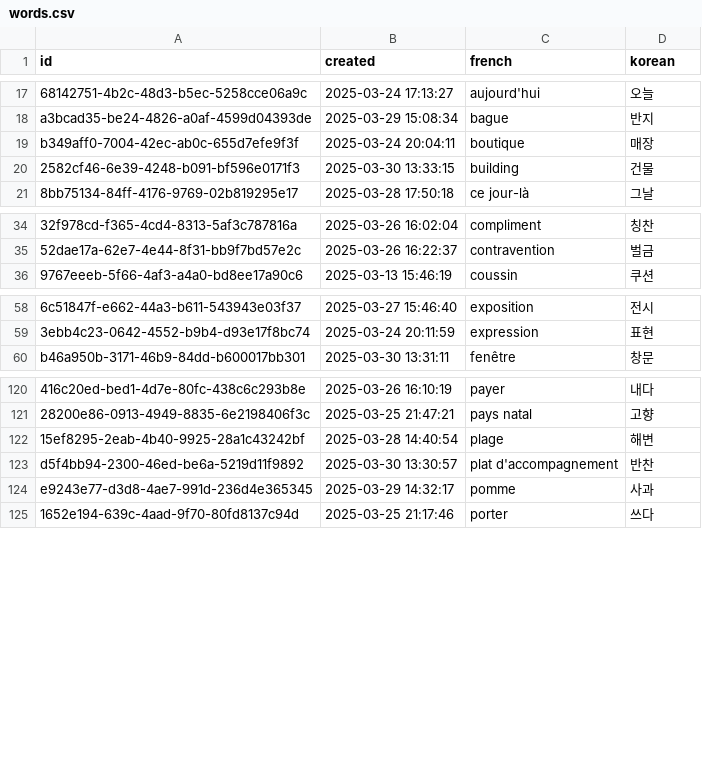
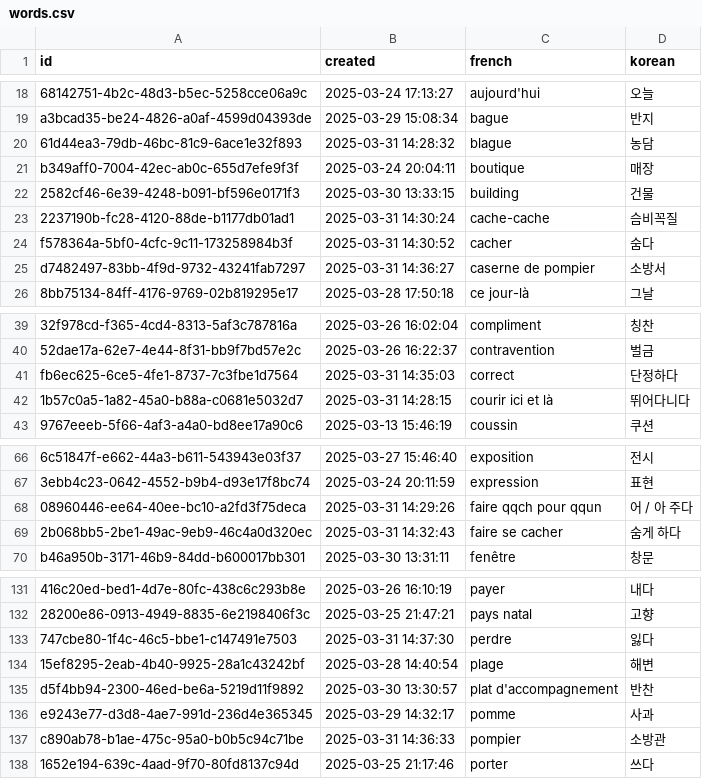
Before and after one commit to oliLamRou/flashCard_django, a CSV file: words.csv, drawn as a sheet; only a part is shown, gaps mark what is left out; the diff covers the shown part only; the diff names each change by its address in the sheet, - before the commit and + after, or states it on an @@ line.

Commit message:
more words, learning

```diff
--- a/words.csv
+++ b/words.csv
+row 20: 61d44ea3-79db-46bc-81c9-6ace1e32f893 | 2025-03-31 14:28:32 | blague | 농담
+row 23: 2237190b-fc28-4120-88de-b1177db01ad1 | 2025-03-31 14:30:24 | cache-cache | 슴비꼭질
+row 24: f578364a-5bf0-4cfc-9c11-173258984b3f | 2025-03-31 14:30:52 | cacher | 숨다
+row 25: d7482497-83bb-4f9d-9732-43241fab7297 | 2025-03-31 14:36:27 | caserne de pompier | 소방서
+row 41: fb6ec625-6ce5-4fe1-8737-7c3fbe1d7564 | 2025-03-31 14:35:03 | correct | 단정하다
+row 42: 1b57c0a5-1a82-45a0-b88a-c0681e5032d7 | 2025-03-31 14:28:15 | courir ici et là | 뛰어다니다
+row 68: 08960446-ee64-40ee-bc10-a2fd3f75deca | 2025-03-31 14:29:26 | faire qqch pour qqun | 어 / 아 주다
+row 69: 2b068bb5-2be1-49ac-9eb9-46c4a0d320ec | 2025-03-31 14:32:43 | faire se cacher | 숨게 하다
+row 133: 747cbe80-1f4c-46c5-bbe1-c147491e7503 | 2025-03-31 14:37:30 | perdre | 잃다
+row 137: c890ab78-b1ae-475c-95a0-b0b5c94c71be | 2025-03-31 14:36:33 | pompier | 소방관
```
Also changed, not shown: 8 added rows, 8 moved rows and 1 edited cell elsewhere in this file, user.csv, 1 other file.
